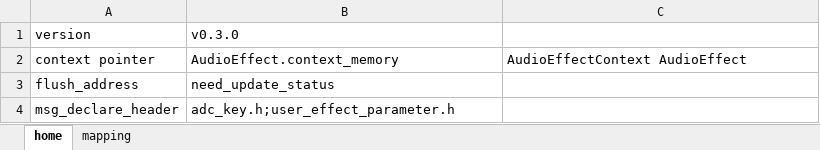
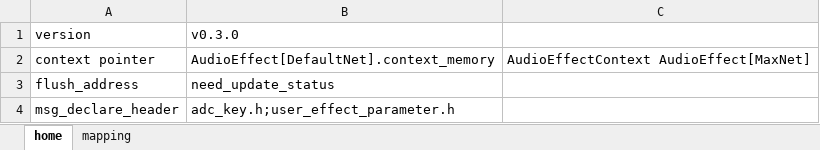
Before and after one commit to LemonCorrine/4005_MVsB5_BT_Audio_SDK, an Excel workbook: BT_Audio_APP/app_src/components/audio/effect_control/params_msg_mapping.xlsx, sheet home, drawn as a sheet; values as stored, in another font and other column widths than the file's, no borders; the diff names each change by its address in the sheet, - before the commit and + after, or states it on an @@ line.

Commit message:
B5_SDK_24Bit_V3_USBAEC_SVN4125 - *.xlsx *.txt *.S *.exe *.cproject *.html *.ini

```diff
--- a/BT_Audio_APP/app_src/components/audio/effect_control/params_msg_mapping.xlsx (sheet home)
+++ b/BT_Audio_APP/app_src/components/audio/effect_control/params_msg_mapping.xlsx (sheet home)
-B2: AudioEffect.context_memory
+B2: AudioEffect[DefaultNet].context_memory
-C2: AudioEffectContext AudioEffect
+C2: AudioEffectContext AudioEffect[MaxNet]
```
Also changed, not shown: 8 other files.
